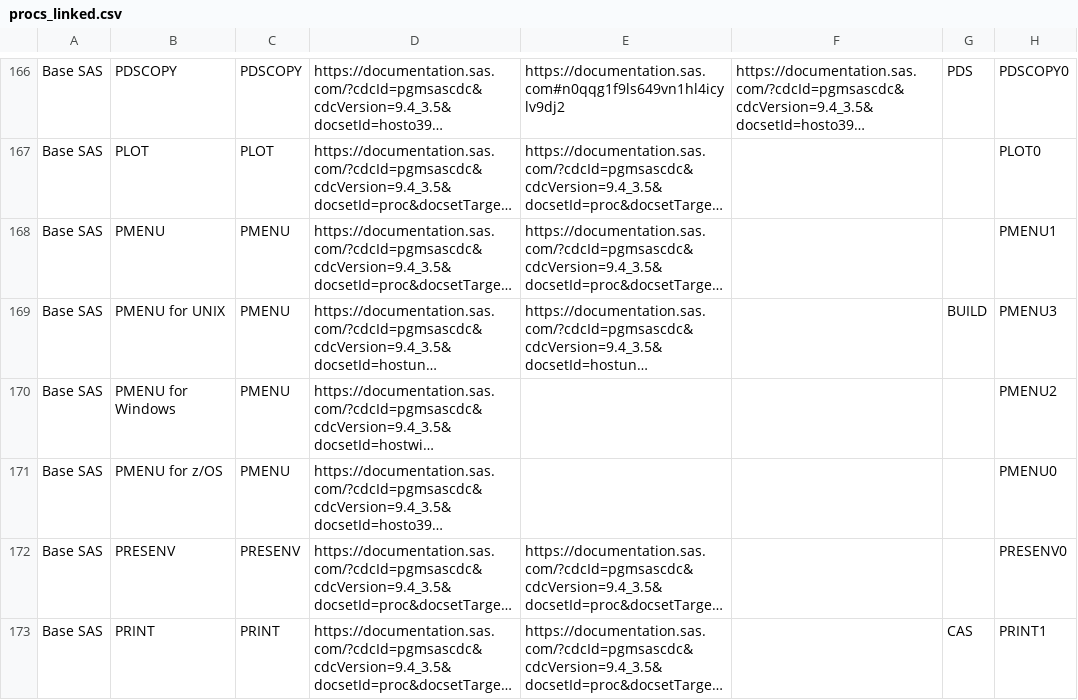
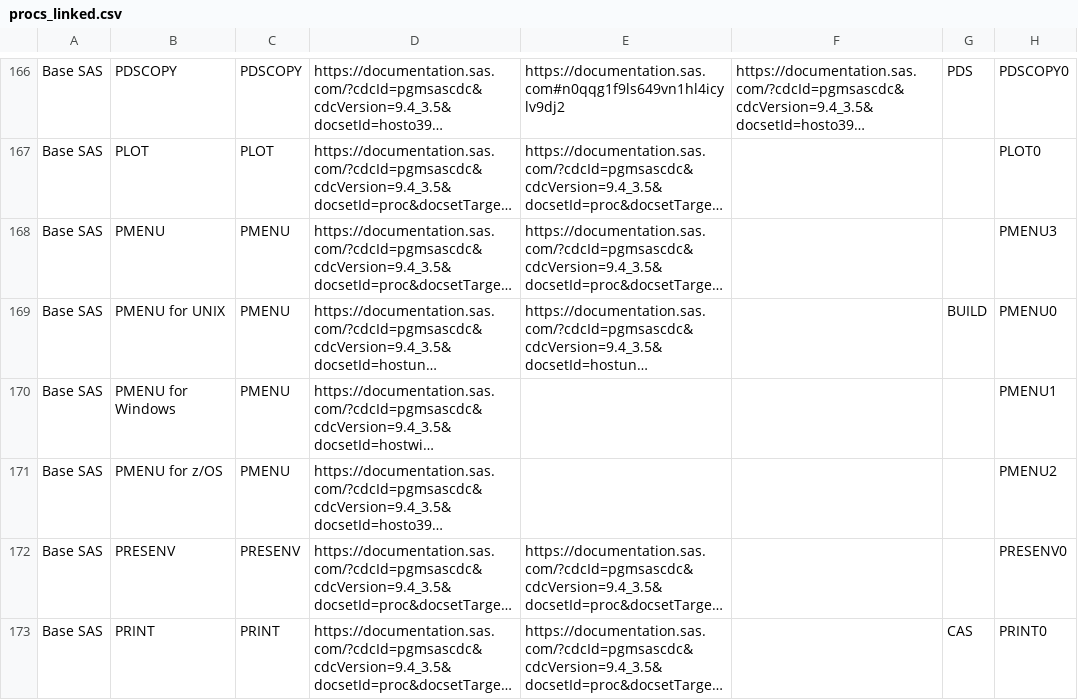
Before and after one commit to statmike/What-Is-SAS, a CSV file: process/processed_data/procs_linked.csv, drawn as a sheet; only a part is shown, gaps mark what is left out; long unchanged cells end in …; the diff covers the shown part only; the diff names each change by its address in the sheet, - before the commit and + after, or states it on an @@ line.

```diff
--- a/process/processed_data/procs_linked.csv
+++ b/process/processed_data/procs_linked.csv
-H168: PMENU1
+H168: PMENU3
-H169: PMENU3
+H169: PMENU0
-H170: PMENU2
+H170: PMENU1
-H171: PMENU0
+H171: PMENU2
-H173: PRINT1
+H173: PRINT0
```
Also changed, not shown: 127 edited cells elsewhere in this file, 7 other files.
